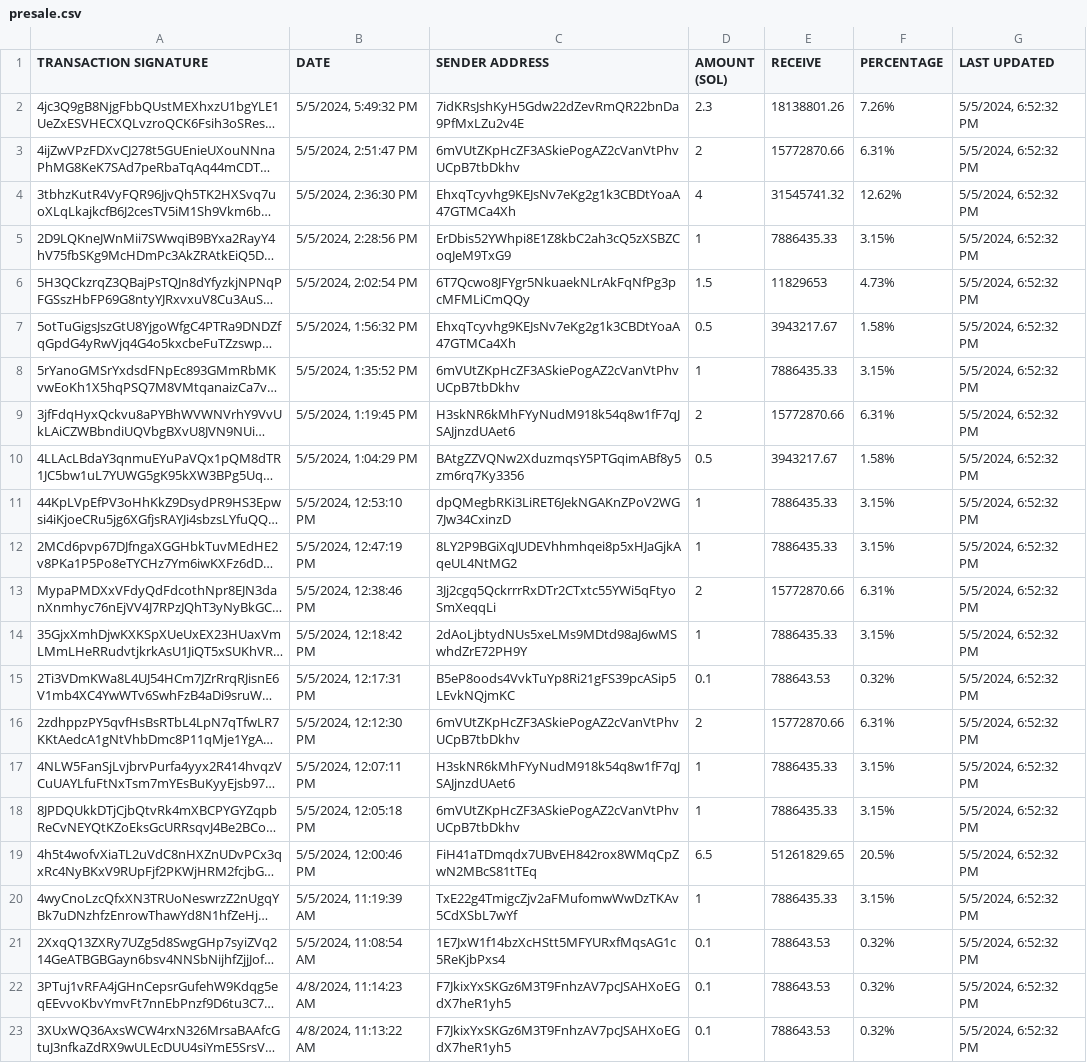
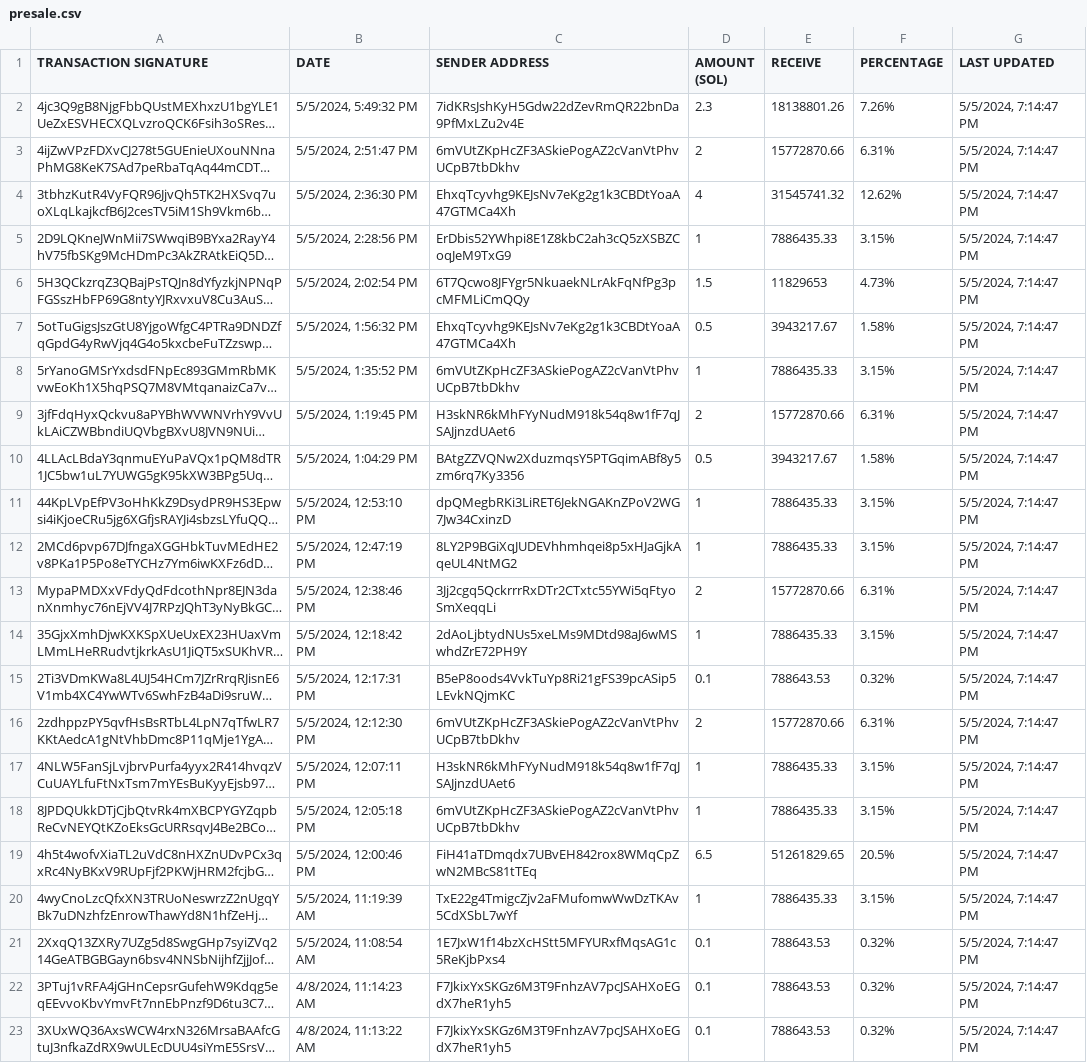
Before and after one commit to brorogans/fmlk, a CSV file: presale.csv, drawn as a sheet; long unchanged cells end in …; the diff names each change by its address in the sheet, - before the commit and + after, or states it on an @@ line.

Commit message:
Update from https://github.com/brorogans/presale/commit/409246adf7e8eb8536d068136c46ff33a68f7cab

```diff
--- a/presale.csv
+++ b/presale.csv
-G2:G23 (LAST UPDATED): 5/5/2024, 6:52:32 PM
+G2:G23 (LAST UPDATED): 5/5/2024, 7:14:47 PM
```
